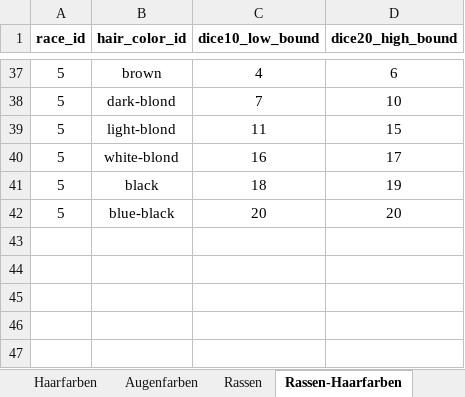
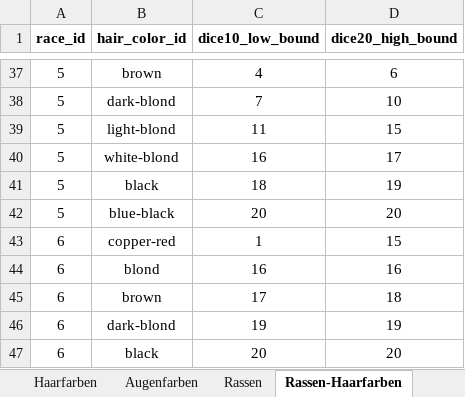
Before and after one commit to gi2000/Goetterblick, an Excel workbook: src/site/documents/rulesets/dsa-4.1/dsa-4.1.xlsx, sheet Rassen-Haarfarben, drawn as a sheet; only a part is shown, gaps mark what is left out; values as stored, in another font and other column widths than the file's, no borders; the diff names each change by its address in the sheet, - before the commit and + after, or states it on an @@ line.

```diff
--- a/src/site/documents/rulesets/dsa-4.1/dsa-4.1.xlsx (sheet Rassen-Haarfarben)
+++ b/src/site/documents/rulesets/dsa-4.1/dsa-4.1.xlsx (sheet Rassen-Haarfarben)
+row 43: 6 | copper-red | 1 | 15
+row 44: 6 | blond | 16 | 16
+row 45: 6 | brown | 17 | 18
+row 46: 6 | dark-blond | 19 | 19
+row 47: 6 | black | 20 | 20
```
Also changed, not shown: sheet Rassen, sheet Rassen-Augenfarben, 1 other file.
